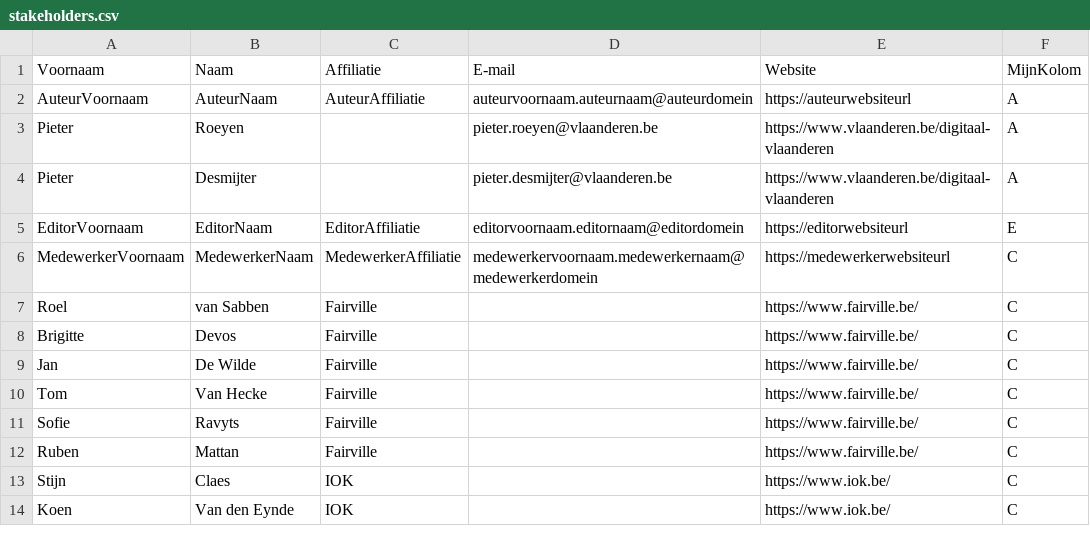
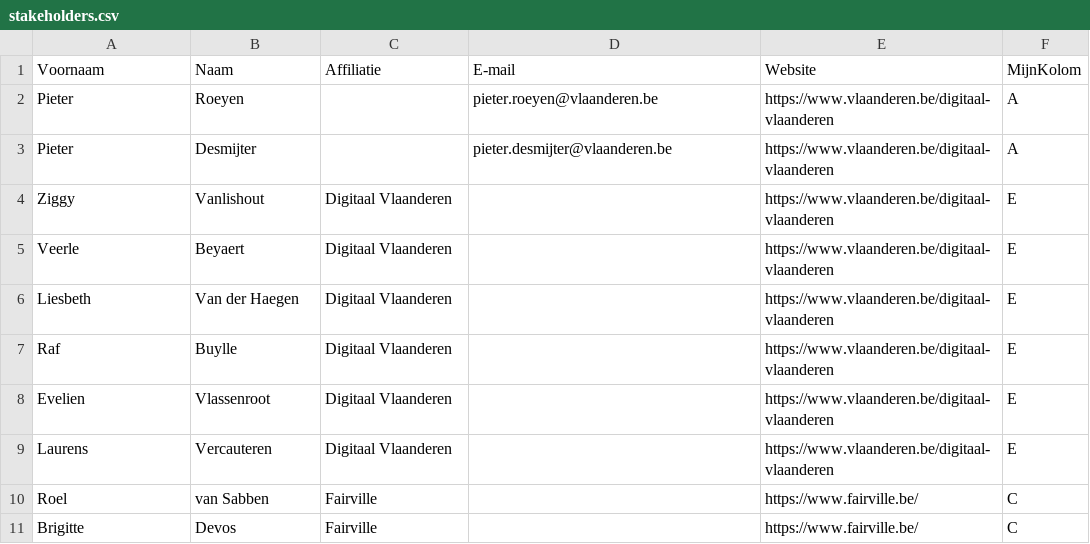
Before and after one commit to Informatievlaanderen/OSLOthema-incentiveringsplatform, a CSV file: stakeholders.csv, drawn as a sheet; only a part is shown; the shorter side is filled out with more unchanged rows; removed rows and columns are numbered as before the commit, all else as after; the diff names each change by its address in the sheet, - before the commit and + after, or states it on an @@ line.

Commit message:
Update stakeholders.csv

```diff
--- a/stakeholders.csv
+++ b/stakeholders.csv
-row 2: AuteurVoornaam | AuteurNaam | AuteurAffiliatie | auteurvoornaam.auteurnaam@auteurdomein | https://auteurwebsiteurl | A
-row 5: EditorVoornaam | EditorNaam | EditorAffiliatie | editorvoornaam.editornaam@editordomein | https://editorwebsiteurl | E
-row 6: MedewerkerVoornaam | MedewerkerNaam | MedewerkerAffiliatie | medewerkervoornaam.medewerkernaam@medewerkerdomein | https://medewerkerwebsiteurl | C
+row 4: Ziggy | Vanlishout | Digitaal Vlaanderen |  | https://www.vlaanderen.be/digitaal-vlaanderen | E
+row 5: Veerle | Beyaert | Digitaal Vlaanderen |  | https://www.vlaanderen.be/digitaal-vlaanderen | E
+row 6: Liesbeth | Van der Haegen | Digitaal Vlaanderen |  | https://www.vlaanderen.be/digitaal-vlaanderen | E
+row 7: Raf | Buylle | Digitaal Vlaanderen |  | https://www.vlaanderen.be/digitaal-vlaanderen | E
+row 8: Evelien | Vlassenroot | Digitaal Vlaanderen |  | https://www.vlaanderen.be/digitaal-vlaanderen | E
+row 9: Laurens | Vercauteren | Digitaal Vlaanderen |  | https://www.vlaanderen.be/digitaal-vlaanderen | E
```
